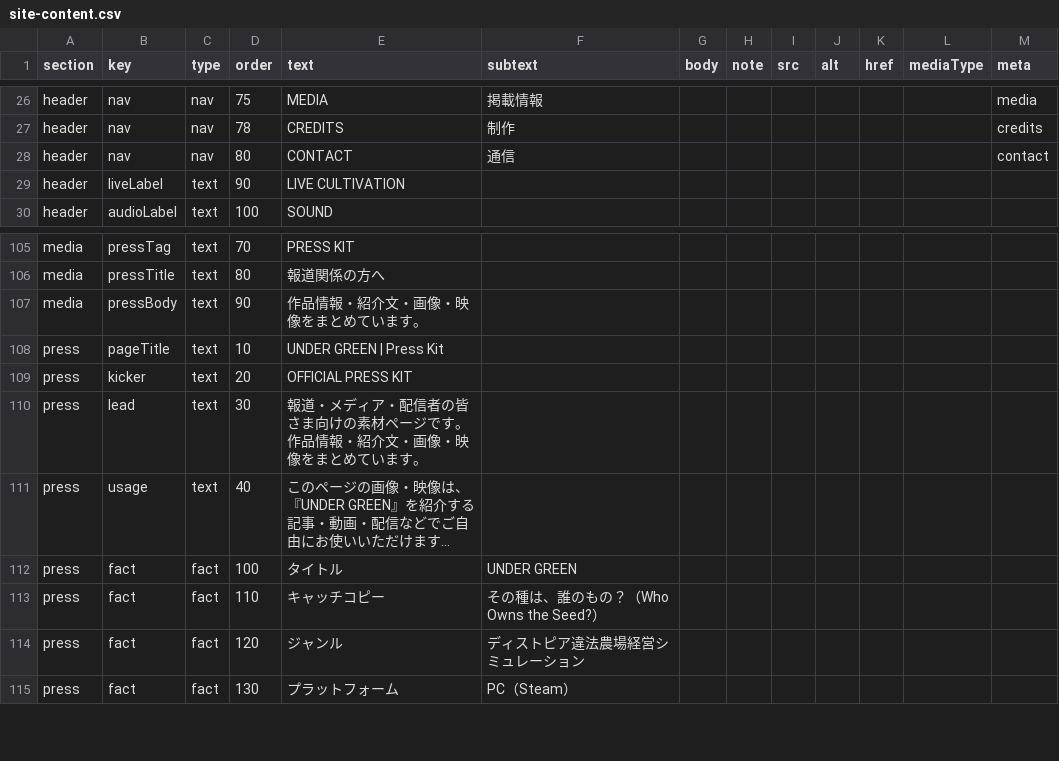
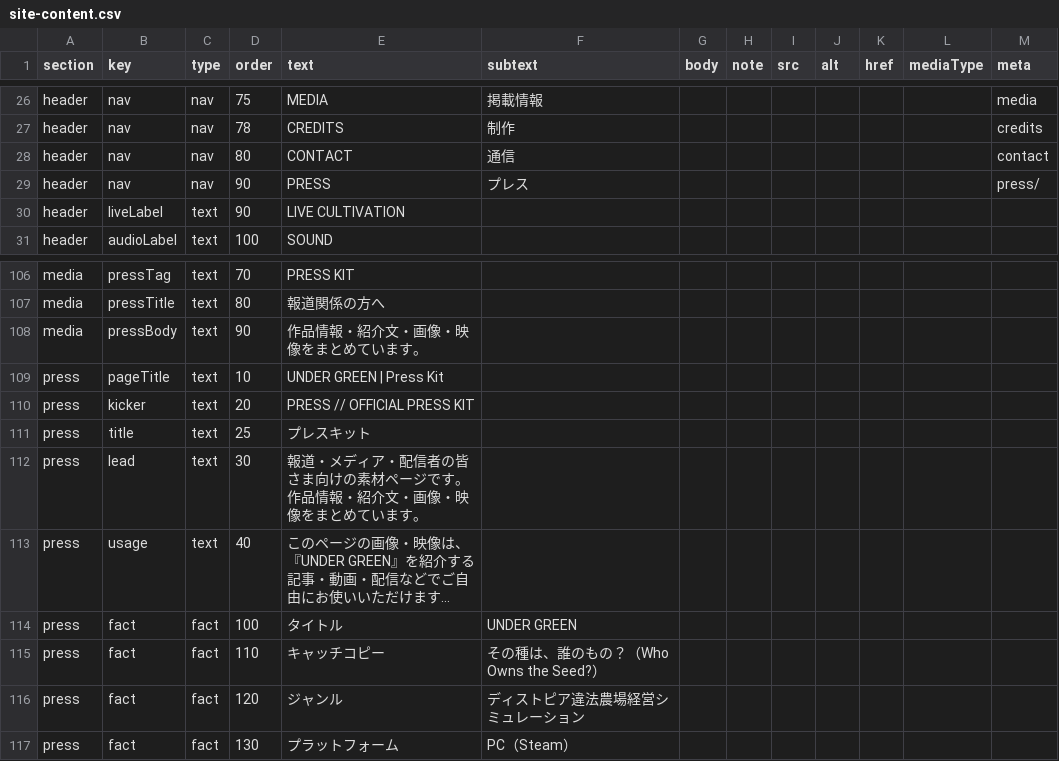
Before and after one commit to ziroz-tech/UnderGreenOfficial, a CSV file: site-content.csv, drawn as a sheet; only a part is shown, gaps mark what is left out; long unchanged cells end in ….

```diff
--- a/site-content.csv
+++ b/site-content.csv
@@ -28,2 +28,3 @@ header,nav,nav,78,CREDITS,制作,,,,,,,credits
 header,nav,nav,80,CONTACT,通信,,,,,,,contact
+header,nav,nav,90,PRESS,プレス,,,,,,,press/
 header,liveLabel,text,90,LIVE CULTIVATION,,,,,,,,
@@ -121,3 +122,4 @@ media,pressBody,text,90,作品情報・紹介文・画像・映像をまとめ
 press,pageTitle,text,10,UNDER GREEN | Press Kit,,,,,,,,
-press,kicker,text,20,OFFICIAL PRESS KIT,,,,,,,,
+press,kicker,text,20,PRESS // OFFICIAL PRESS KIT,,,,,,,,
+press,title,text,25,プレスキット,,,,,,,,
 press,lead,text,30,報道・メディア・配信者の皆さま向けの素材ページです。作品情報・紹介文・画像・映像をまとめています。,,,,,,,,
```
Also changed, not shown: 7 other files.
